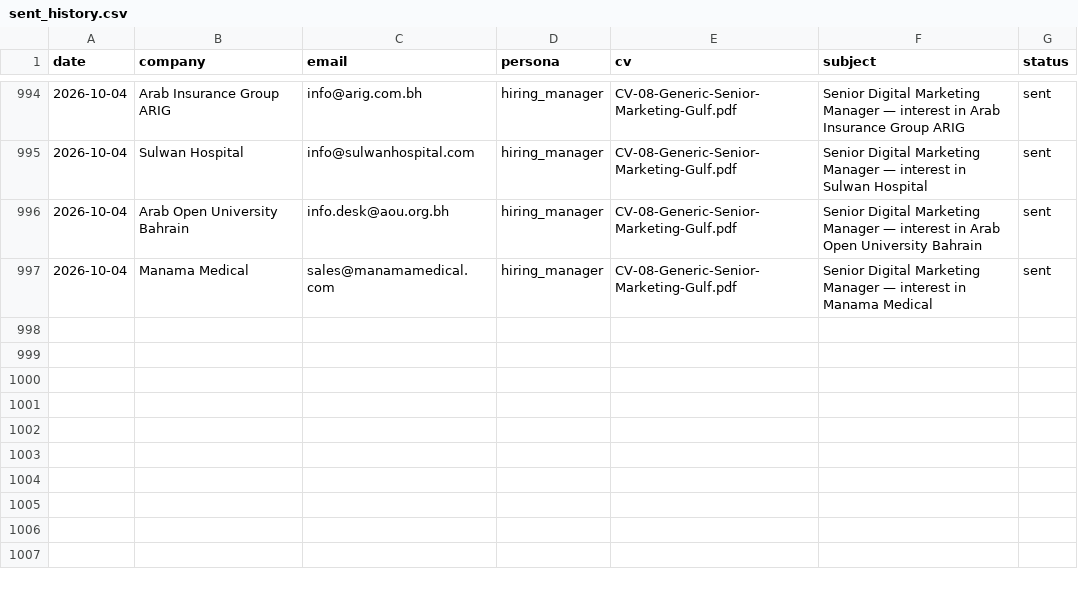
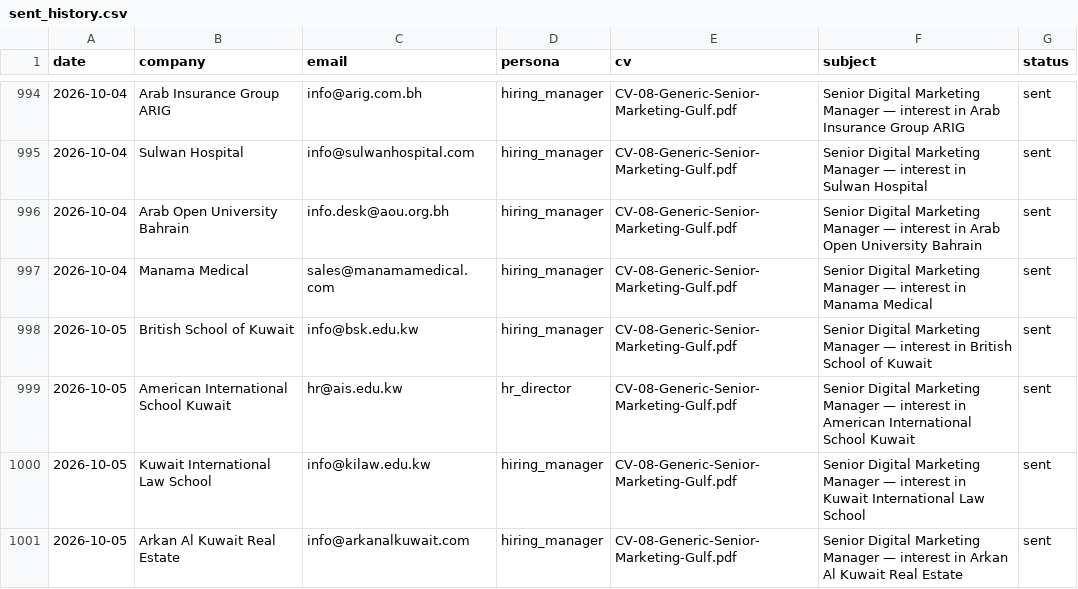
Before and after one commit to Nuredin-Moh/job-madinah, a CSV file: data/sent_history.csv, drawn as a sheet; only a part is shown, gaps mark what is left out.

```diff
--- a/data/sent_history.csv
+++ b/data/sent_history.csv
@@ -997 +997,5 @@ date,company,email,persona,cv,subject,status
 2026-10-04,Manama Medical,sales@manamamedical.com,hiring_manager,CV-08-Generic-Senior-Marketing-Gulf.pdf,Senior Digital Marketing Manager — interest in Manama Medical,sent
+2026-10-05,British School of Kuwait,info@bsk.edu.kw,hiring_manager,CV-08-Generic-Senior-Marketing-Gulf.pdf,Senior Digital Marketing Manager — interest in British School of Kuwait,sent
+2026-10-05,American International School Kuwait,hr@ais.edu.kw,hr_director,CV-08-Generic-Senior-Marketing-Gulf.pdf,Senior Digital Marketing Manager — interest in American International School Kuwait,sent
+2026-10-05,Kuwait International Law School,info@kilaw.edu.kw,hiring_manager,CV-08-Generic-Senior-Marketing-Gulf.pdf,Senior Digital Marketing Manager — interest in Kuwait International Law School,sent
+2026-10-05,Arkan Al Kuwait Real Estate,info@arkanalkuwait.com,hiring_manager,CV-08-Generic-Senior-Marketing-Gulf.pdf,Senior Digital Marketing Manager — interest in Arkan Al Kuwait Real Estate,sent
```
Also changed, not shown: data/portal_queue.csv, data/sent_log.csv.
